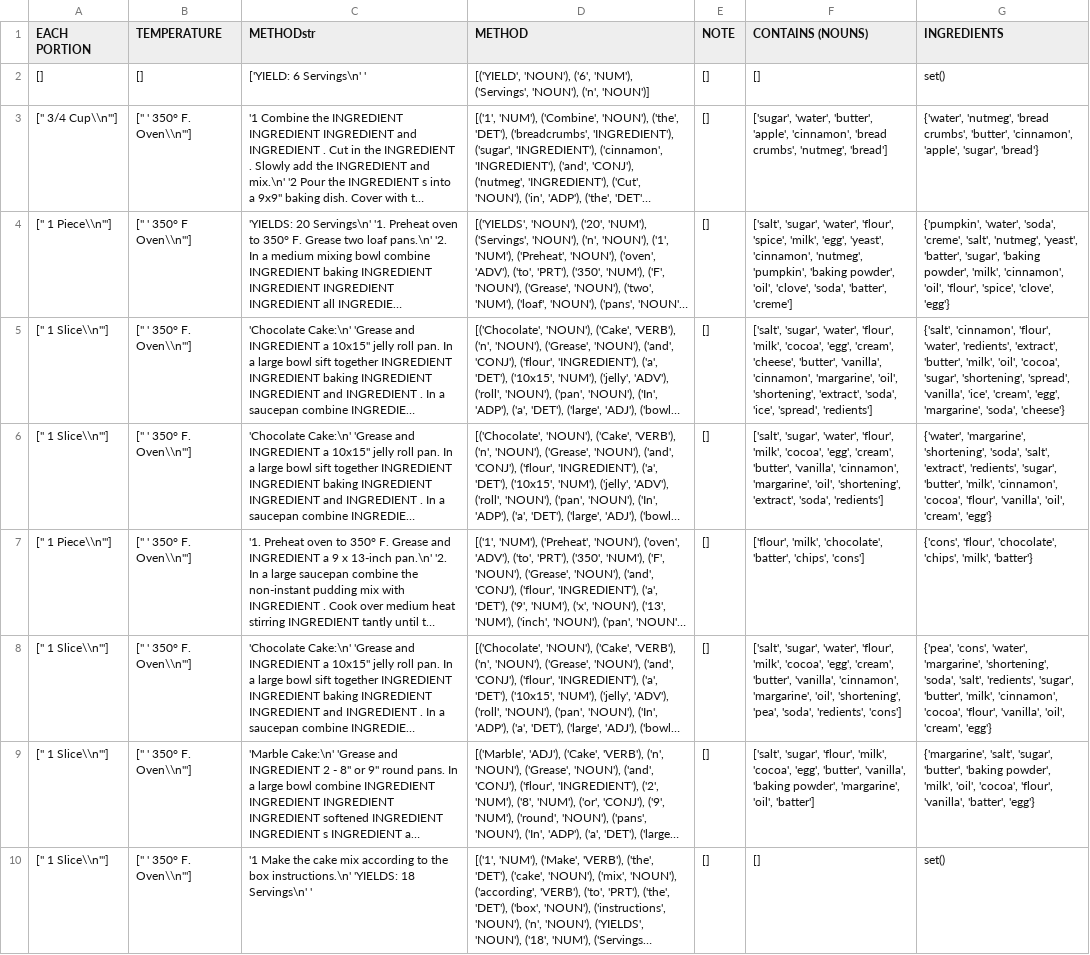
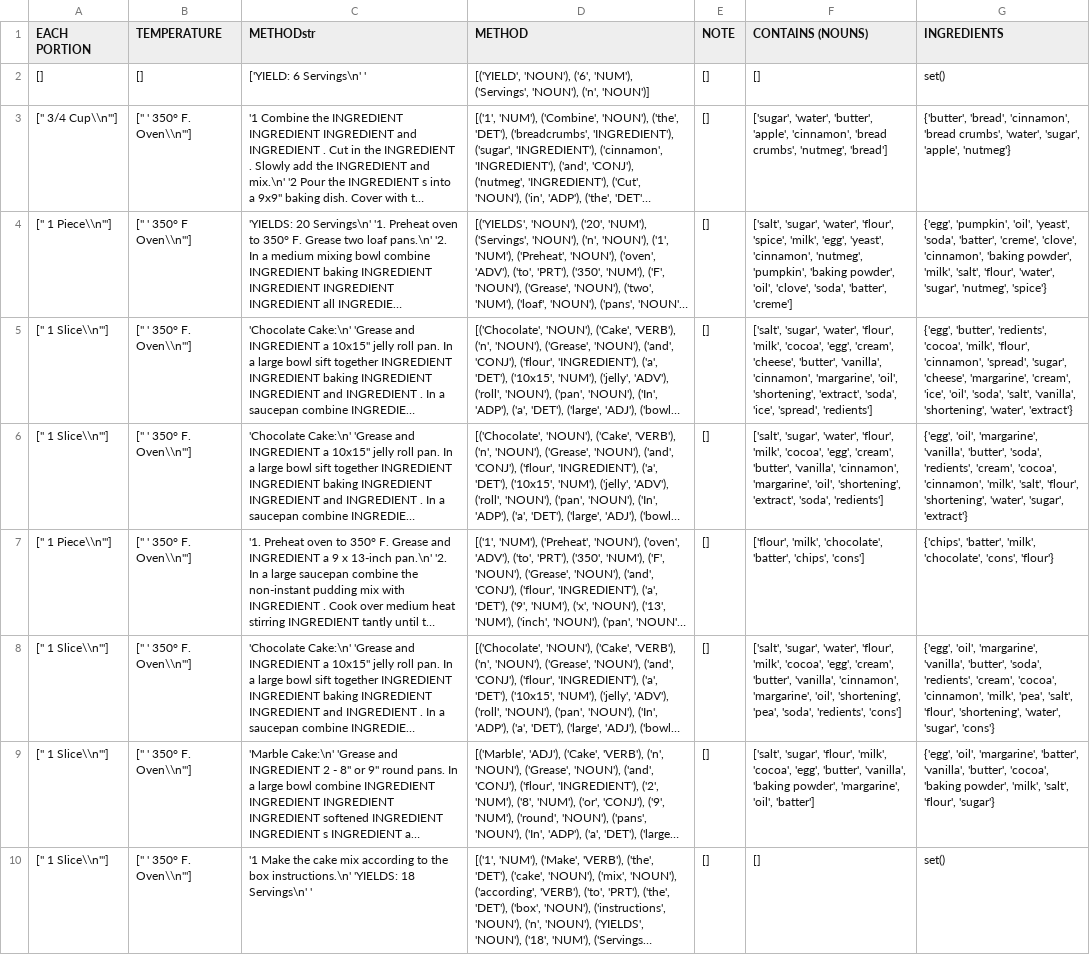
Before and after one commit to timholthuijsen/text-mining-project, a CSV file: recipes_common.csv, drawn as a sheet; only a part is shown; long unchanged cells end in …; the diff covers the shown part only; the diff names each change by its address in the sheet, - before the commit and + after, or states it on an @@ line.

```diff
--- a/recipes_common.csv
+++ b/recipes_common.csv
-G3 (INGREDIENTS): {'water', 'nutmeg', 'bread crumbs', 'butter', 'cinnamon', 'apple', 'sugar', 'bread'}
+G3 (INGREDIENTS): {'butter', 'bread', 'cinnamon', 'bread crumbs', 'water', 'sugar', 'apple', 'nutmeg'}
-G4 (INGREDIENTS): {'pumpkin', 'water', 'soda', 'creme', 'salt', 'nutmeg', 'yeast', 'batter', 'sugar', 'baking powder', 'milk', 'cinnamon', 'oil', 'flour', 'spice', 'clove', 'egg'}
+G4 (INGREDIENTS): {'egg', 'pumpkin', 'oil', 'yeast', 'soda', 'batter', 'creme', 'clove', 'cinnamon', 'baking powder', 'milk', 'salt', 'flour', 'water', 'sugar', 'nutmeg', 'spice'}
-G5 (INGREDIENTS): {'salt', 'cinnamon', 'flour', 'water', 'redients', 'extract', 'butter', 'milk', 'oil', 'cocoa', 'sugar', 'shortening', 'spread', 'vanilla', 'ice', 'cream', 'egg', 'margarine', 'soda', 'cheese'}
+G5 (INGREDIENTS): {'egg', 'butter', 'redients', 'cocoa', 'milk', 'flour', 'cinnamon', 'spread', 'sugar', 'cheese', 'margarine', 'cream', 'ice', 'oil', 'soda', 'salt', 'vanilla', 'shortening', 'water', 'extract'}
-G6 (INGREDIENTS): {'water', 'margarine', 'shortening', 'soda', 'salt', 'extract', 'redients', 'sugar', 'butter', 'milk', 'cinnamon', 'cocoa', 'flour', 'vanilla', 'oil', 'cream', 'egg'}
+G6 (INGREDIENTS): {'egg', 'oil', 'margarine', 'vanilla', 'butter', 'soda', 'redients', 'cream', 'cocoa', 'cinnamon', 'milk', 'salt', 'flour', 'shortening', 'water', 'sugar', 'extract'}
-G7 (INGREDIENTS): {'cons', 'flour', 'chocolate', 'chips', 'milk', 'batter'}
+G7 (INGREDIENTS): {'chips', 'batter', 'milk', 'chocolate', 'cons', 'flour'}
-G8 (INGREDIENTS): {'pea', 'cons', 'water', 'margarine', 'shortening', 'soda', 'salt', 'redients', 'sugar', 'butter', 'milk', 'cinnamon', 'cocoa', 'flour', 'vanilla', 'oil', 'cream', 'egg'}
+G8 (INGREDIENTS): {'egg', 'oil', 'margarine', 'vanilla', 'butter', 'soda', 'redients', 'cream', 'cocoa', 'cinnamon', 'milk', 'pea', 'salt', 'flour', 'shortening', 'water', 'sugar', 'cons'}
-G9 (INGREDIENTS): {'margarine', 'salt', 'sugar', 'butter', 'baking powder', 'milk', 'oil', 'cocoa', 'flour', 'vanilla', 'batter', 'egg'}
+G9 (INGREDIENTS): {'egg', 'oil', 'margarine', 'batter', 'vanilla', 'butter', 'cocoa', 'baking powder', 'milk', 'salt', 'flour', 'sugar'}
```
Also changed, not shown: 27 edited cells elsewhere in this file, ingredients.csv, recipes_veg.csv, 4 other files.
